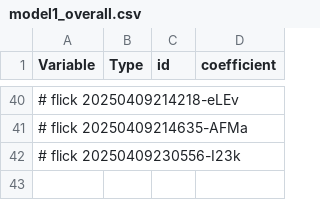
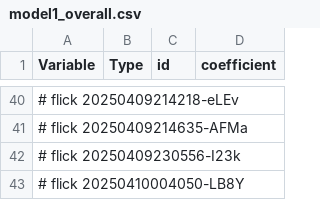
Before and after one commit to abikesa/false-font, a CSV file: kitabo/ensi/ukubona/donorcase/test3/assets/csv/model1_overall.csv, drawn as a sheet; only a part is shown, gaps mark what is left out; the diff names each change by its address in the sheet, - before the commit and + after, or states it on an @@ line.

Commit message:
kitabo/ensi/ukubona/donorcase/test3/assets/csv/model1_overall.csv

```diff
--- a/kitabo/ensi/ukubona/donorcase/test3/assets/csv/model1_overall.csv
+++ b/kitabo/ensi/ukubona/donorcase/test3/assets/csv/model1_overall.csv
+row 43: # flick 20250410004050-LB8Y
```
